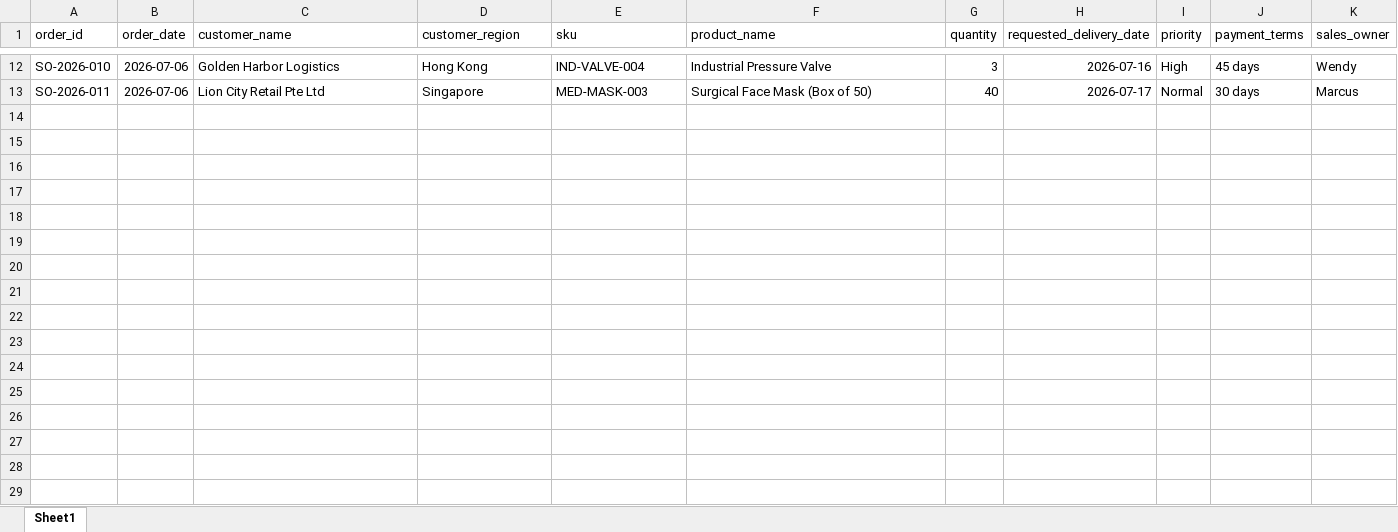
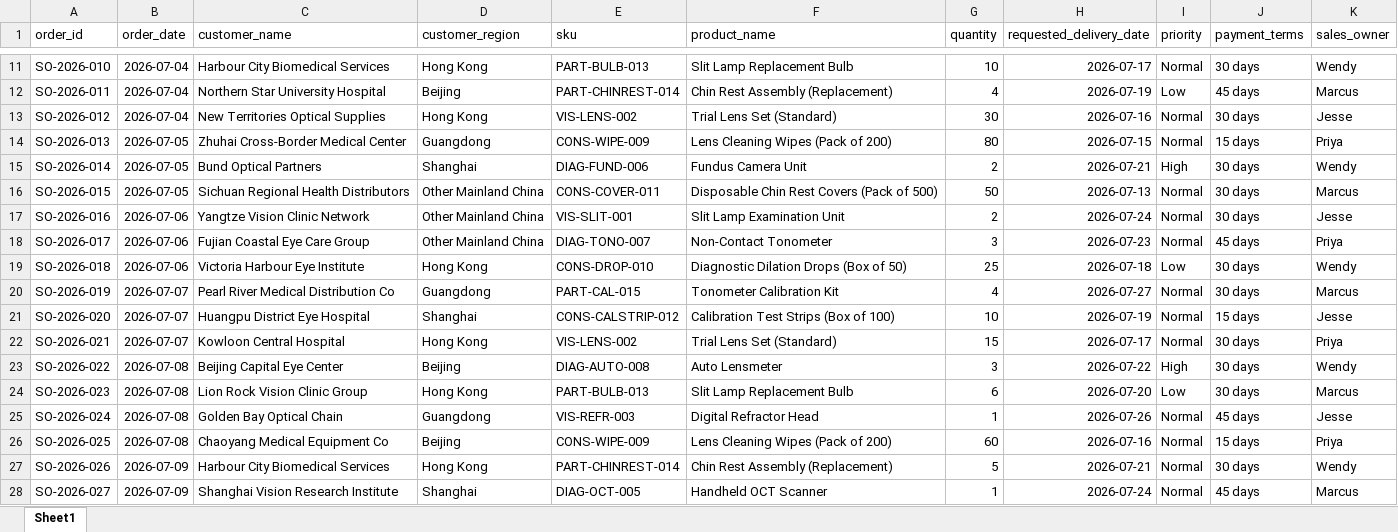
Before and after one commit to gwho/sales-ops, an Excel workbook: sample_data/sample_orders.xlsx, sheet Sheet1, drawn as a sheet; only a part is shown, gaps mark what is left out; values as stored, in another font and other column widths than the file's, no borders; addresses are those after the commit; the diff covers the shown part only; the diff names each change by its address in the sheet, - before the commit and + after, or states it on an @@ line.

```diff
--- a/sample_data/sample_orders.xlsx (sheet Sheet1)
+++ b/sample_data/sample_orders.xlsx (sheet Sheet1)
-B11:B12 (order_date): 2026-07-06
+B11:B12 (order_date): 2026-07-04
-C11 (customer_name): Golden Harbor Logistics
+C11 (customer_name): Harbour City Biomedical Services
-E11 (sku): IND-VALVE-004
+E11 (sku): PART-BULB-013
-F11 (product_name): Industrial Pressure Valve
+F11 (product_name): Slit Lamp Replacement Bulb
-G11 (quantity): 3
+G11 (quantity): 10
-H11 (requested_delivery_date): 2026-07-16
+H11 (requested_delivery_date): 2026-07-17
-I11 (priority): High
+I11 (priority): Normal
-J11 (payment_terms): 45 days
+J11 (payment_terms): 30 days
-C12 (customer_name): Lion City Retail Pte Ltd
+C12 (customer_name): Northern Star University Hospital
-D12 (customer_region): Singapore
+D12 (customer_region): Beijing
-E12 (sku): MED-MASK-003
+E12 (sku): PART-CHINREST-014
-F12 (product_name): Surgical Face Mask (Box of 50)
+F12 (product_name): Chin Rest Assembly (Replacement)
-G12 (quantity): 40
+G12 (quantity): 4
-H12 (requested_delivery_date): 2026-07-17
+H12 (requested_delivery_date): 2026-07-19
-I12 (priority): Normal
+I12 (priority): Low
-J12 (payment_terms): 30 days
+J12 (payment_terms): 45 days
+row 13: SO-2026-012 | 2026-07-04 | New Territories Optical Supplies | Hong Kong | VIS-LENS-002 | Trial Lens Set (Standard) | 30 | 2026-07-16 | Normal | 30 days | Jesse
+row 14: SO-2026-013 | 2026-07-05 | Zhuhai Cross-Border Medical Center | Guangdong | CONS-WIPE-009 | Lens Cleaning Wipes (Pack of 200) | 80 | 2026-07-15 | Normal | 15 days | Priya
+row 15: SO-2026-014 | 2026-07-05 | Bund Optical Partners | Shanghai | DIAG-FUND-006 | Fundus Camera Unit | 2 | 2026-07-21 | High | 30 days | Wendy
+row 16: SO-2026-015 | 2026-07-05 | Sichuan Regional Health Distributors | Other Mainland China | CONS-COVER-011 | Disposable Chin Rest Covers (Pack of 500) | 50 | 2026-07-13 | Normal | 30 days | Marcus
+row 17: SO-2026-016 | 2026-07-06 | Yangtze Vision Clinic Network | Other Mainland China | VIS-SLIT-001 | Slit Lamp Examination Unit | 2 | 2026-07-24 | Normal | 30 days | Jesse
+row 18: SO-2026-017 | 2026-07-06 | Fujian Coastal Eye Care Group | Other Mainland China | DIAG-TONO-007 | Non-Contact Tonometer | 3 | 2026-07-23 | Normal | 45 days | Priya
+row 19: SO-2026-018 | 2026-07-06 | Victoria Harbour Eye Institute | Hong Kong | CONS-DROP-010 | Diagnostic Dilation Drops (Box of 50) | 25 | 2026-07-18 | Low | 30 days | Wendy
+row 20: SO-2026-019 | 2026-07-07 | Pearl River Medical Distribution Co | Guangdong | PART-CAL-015 | Tonometer Calibration Kit | 4 | 2026-07-27 | Normal | 30 days | Marcus
+row 21: SO-2026-020 | 2026-07-07 | Huangpu District Eye Hospital | Shanghai | CONS-CALSTRIP-012 | Calibration Test Strips (Box of 100) | 10 | 2026-07-19 | Normal | 15 days | Jesse
+row 22: SO-2026-021 | 2026-07-07 | Kowloon Central Hospital | Hong Kong | VIS-LENS-002 | Trial Lens Set (Standard) | 15 | 2026-07-17 | Normal | 30 days | Priya
+row 23: SO-2026-022 | 2026-07-08 | Beijing Capital Eye Center | Beijing | DIAG-AUTO-008 | Auto Lensmeter | 3 | 2026-07-22 | High | 30 days | Wendy
+row 24: SO-2026-023 | 2026-07-08 | Lion Rock Vision Clinic Group | Hong Kong | PART-BULB-013 | Slit Lamp Replacement Bulb | 6 | 2026-07-20 | Low | 30 days | Marcus
+row 25: SO-2026-024 | 2026-07-08 | Golden Bay Optical Chain | Guangdong | VIS-REFR-003 | Digital Refractor Head | 1 | 2026-07-26 | Normal | 45 days | Jesse
+row 26: SO-2026-025 | 2026-07-08 | Chaoyang Medical Equipment Co | Beijing | CONS-WIPE-009 | Lens Cleaning Wipes (Pack of 200) | 60 | 2026-07-16 | Normal | 15 days | Priya
+row 27: SO-2026-026 | 2026-07-09 | Harbour City Biomedical Services | Hong Kong | PART-CHINREST-014 | Chin Rest Assembly (Replacement) | 5 | 2026-07-21 | Normal | 30 days | Wendy
+row 28: SO-2026-027 | 2026-07-09 | Shanghai Vision Research Institute | Shanghai | DIAG-OCT-005 | Handheld OCT Scanner | 1 | 2026-07-24 | Normal | 45 days | Marcus
```
Also changed, not shown: 11 added rows, 3 removed rows and 49 edited cells elsewhere in this sheet, sample_data/sample_inventory.xlsx, sample_data/sample_invoices.xlsx, 29 other files.
